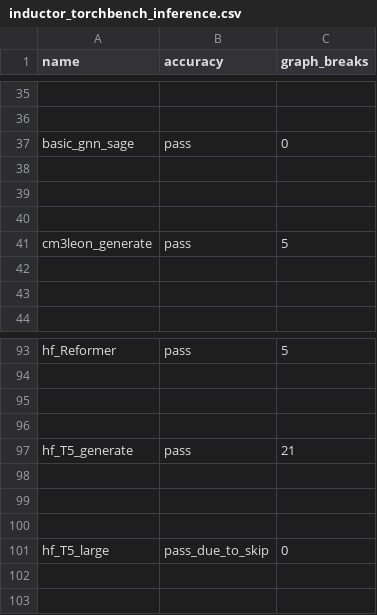
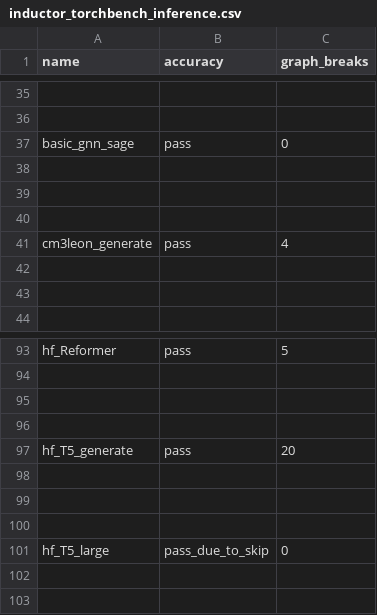
Before and after one commit to biglaiger/pytorch, a CSV file: benchmarks/dynamo/ci_expected_accuracy/inductor_torchbench_inference.csv, drawn as a sheet; only a part is shown, gaps mark what is left out.

```diff
--- a/benchmarks/dynamo/ci_expected_accuracy/inductor_torchbench_inference.csv
+++ b/benchmarks/dynamo/ci_expected_accuracy/inductor_torchbench_inference.csv
@@ -40,3 +40,3 @@ basic_gnn_sage,pass,0
 
-cm3leon_generate,pass,5
+cm3leon_generate,pass,4
 
@@ -96,3 +96,3 @@ hf_Reformer,pass,5
 
-hf_T5_generate,pass,21
+hf_T5_generate,pass,20
 
```
Also changed, not shown: benchmarks/dynamo/ci_expected_accuracy/inductor_torchbench_dynamic_inference.csv, 13 other files.
